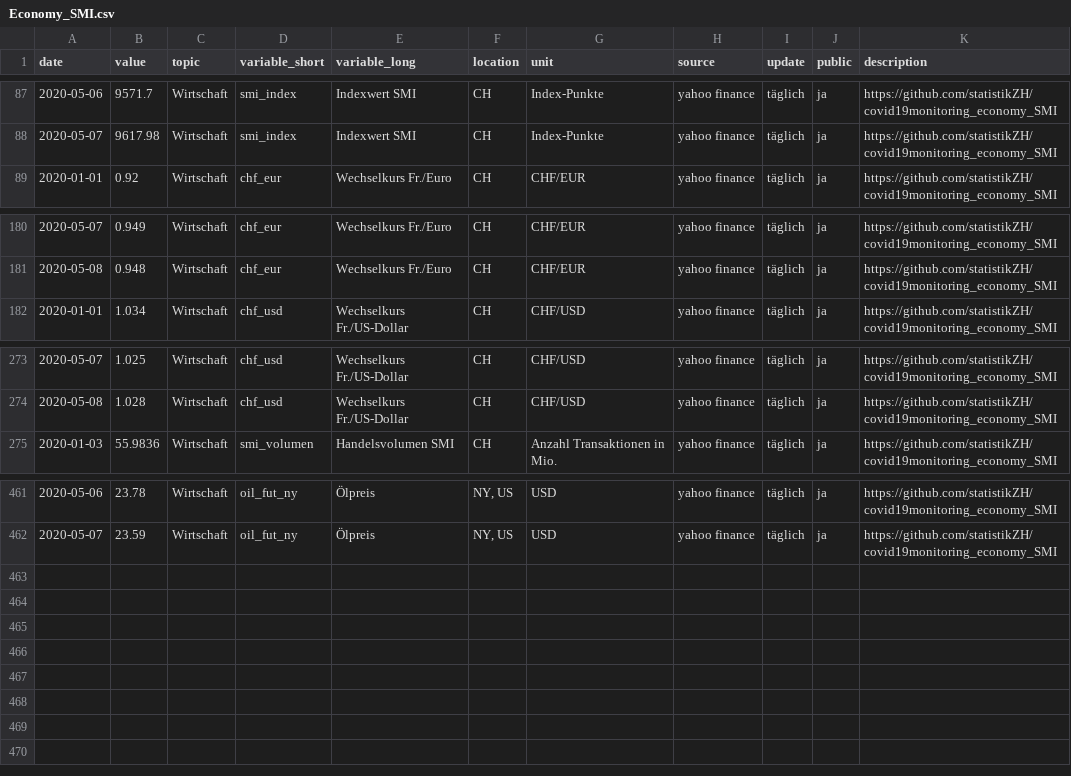
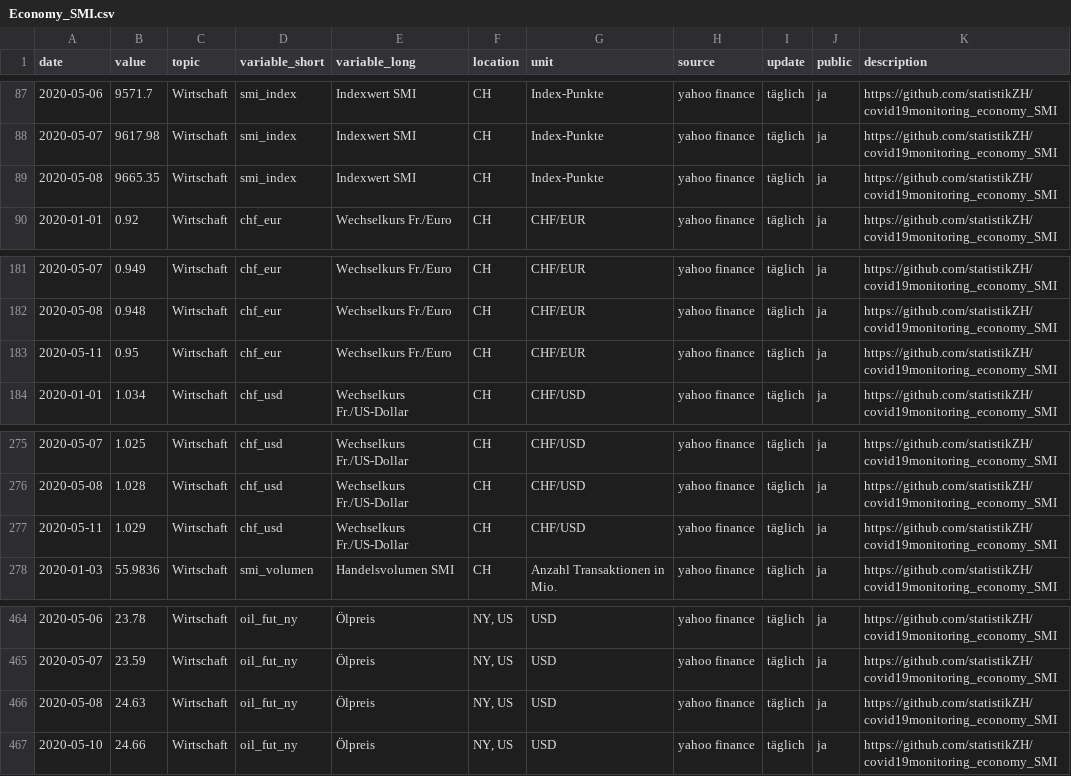
Before and after one commit to statistikZH/covid19monitoring_economy_SMI, a CSV file: Economy_SMI.csv, drawn as a sheet; only a part is shown, gaps mark what is left out; the diff names each change by its address in the sheet, - before the commit and + after, or states it on an @@ line.

Commit message:
11.6.

```diff
--- a/Economy_SMI.csv
+++ b/Economy_SMI.csv
+row 89: 2020-05-08 | 9665.35 | Wirtschaft | smi_index | Indexwert SMI | CH | Index-Punkte | yahoo finance | täglich | ja | https://github.com/statistikZH/covid19monitoring_economy_SMI
+row 183: 2020-05-11 | 0.95 | Wirtschaft | chf_eur | Wechselkurs Fr./Euro | CH | CHF/EUR | yahoo finance | täglich | ja | https://github.com/statistikZH/covid19monitoring_economy_SMI
+row 277: 2020-05-11 | 1.029 | Wirtschaft | chf_usd | Wechselkurs Fr./US-Dollar | CH | CHF/USD | yahoo finance | täglich | ja | https://github.com/statistikZH/covid19monitoring_economy_SMI
+row 466: 2020-05-08 | 24.63 | Wirtschaft | oil_fut_ny | Ölpreis | NY, US | USD | yahoo finance | täglich | ja | https://github.com/statistikZH/covid19monitoring_economy_SMI
+row 467: 2020-05-10 | 24.66 | Wirtschaft | oil_fut_ny | Ölpreis | NY, US | USD | yahoo finance | täglich | ja | https://github.com/statistikZH/covid19monitoring_economy_SMI
```
